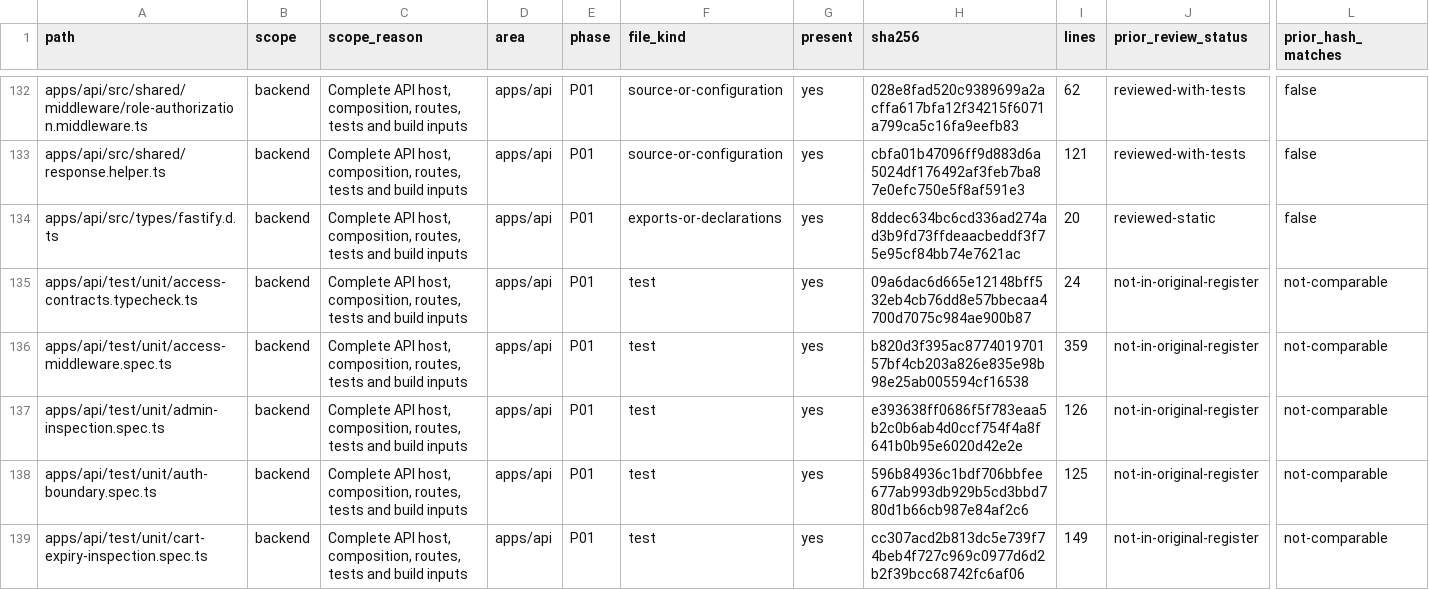
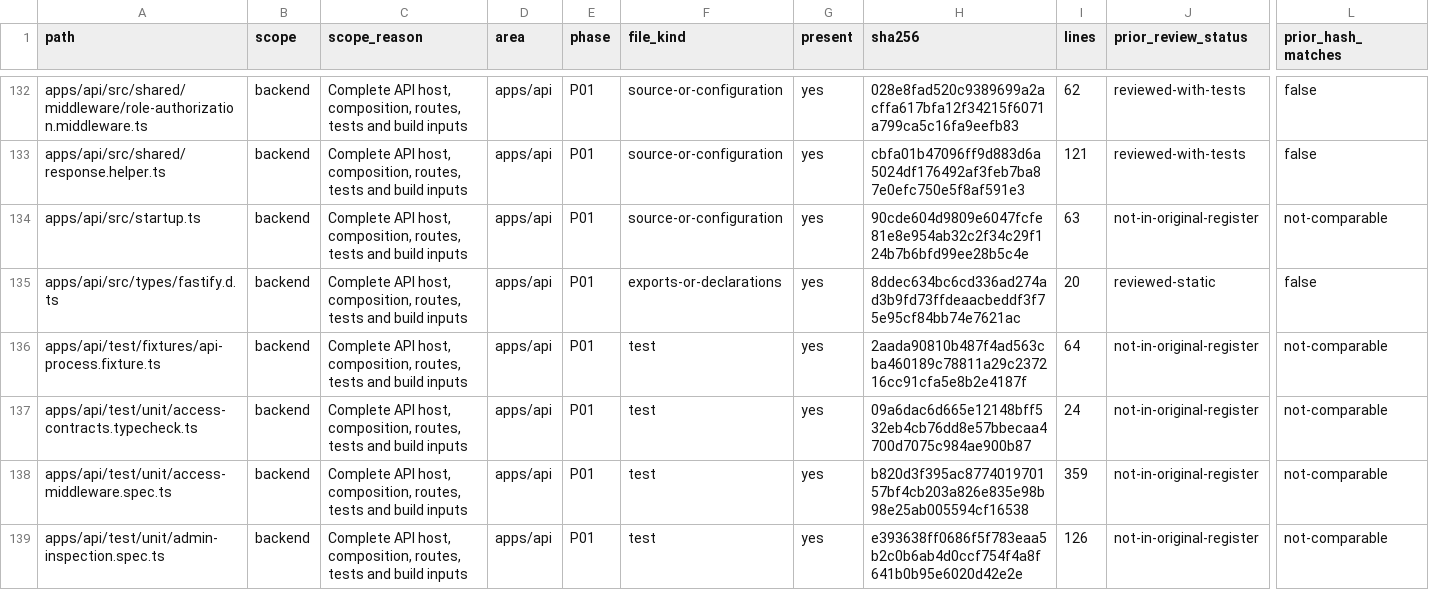
Before and after one commit to Tasheen2002/Enterprise-level-E-Commerce-application, a CSV file: docs/reviews/backend-audit-register.csv, drawn as a sheet; only a part is shown, gaps mark what is left out; the shorter side is filled out with more unchanged rows; rows hold the shown columns only; the diff covers the shown part only; the diff names each change by its address in the sheet, - before the commit and + after, or states it on an @@ line.

Commit message:
fix(api): own startup cleanup and coalesce shutdown signals
Extract a testable lifecycle owner, await failed-listen cleanup, preserve primary failures and share one close promise across repeated signals. Release only owned handlers and honor shutdown requested during initialization.

Verify 11 new lifecycle cases, 21 focused cases, four isolated child-process exits and 1358 full unit tests. Keep native signal/deployment and real infrastructure gates explicit.

```diff
--- a/docs/reviews/backend-audit-register.csv
+++ b/docs/reviews/backend-audit-register.csv
+row 134: apps/api/src/startup.ts | backend | Complete API host, composition, routes, tests and build inputs | apps/api | P01 | source-or-configuration | yes | 90cde604d9809e6047fcfe81e8e954ab32c2f34c29f124b7b6bfd99ee28b5c4e | 63 | not-in-original-register | not-comparable
+row 136: apps/api/test/fixtures/api-process.fixture.ts | backend | Complete API host, composition, routes, tests and build inputs | apps/api | P01 | test | yes | 2aada90810b487f4ad563cba460189c78811a29c237216cc91cfa5e8b2e4187f | 64 | not-in-original-register | not-comparable
```
Also changed, not shown: 2 added rows and 14 edited cells elsewhere in this file, docs/reviews/backend-audit-test-matrix.csv, docs/reviews/p00-source-test-candidates.csv, 12 other files.
